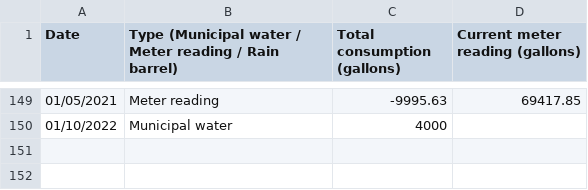
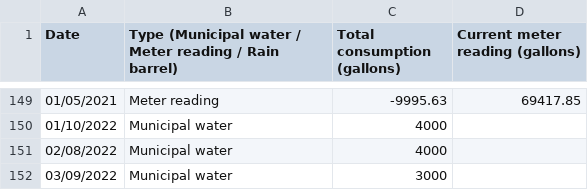
Before and after one commit to markoleszczak/markoleszczak.com, a CSV file: data/water.csv, drawn as a sheet; only a part is shown, gaps mark what is left out.

Commit message:
2022-Q1

```diff
--- a/data/water.csv
+++ b/data/water.csv
@@ -150 +150,3 @@ Date,Type (Municipal water / Meter reading / Rain barrel),Total consumption (gal
 01/10/2022,Municipal water,4000,
+02/08/2022,Municipal water,4000,
+03/09/2022,Municipal water,3000,
```
